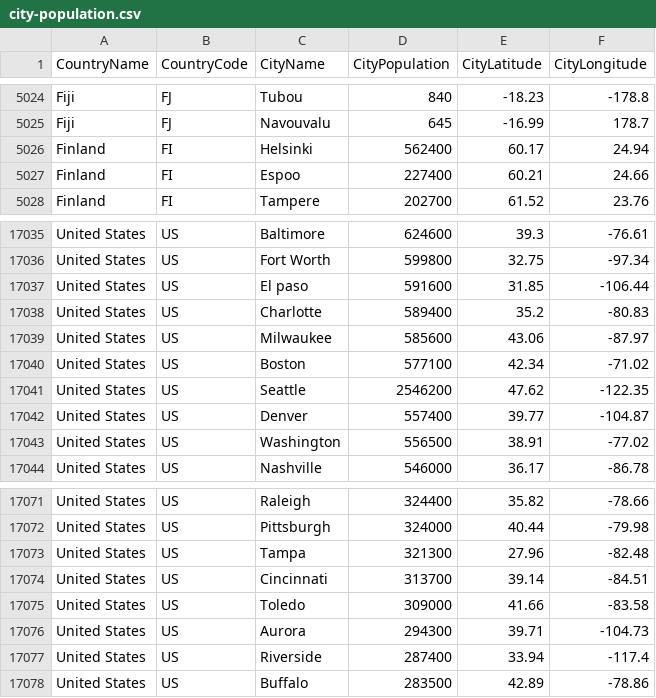
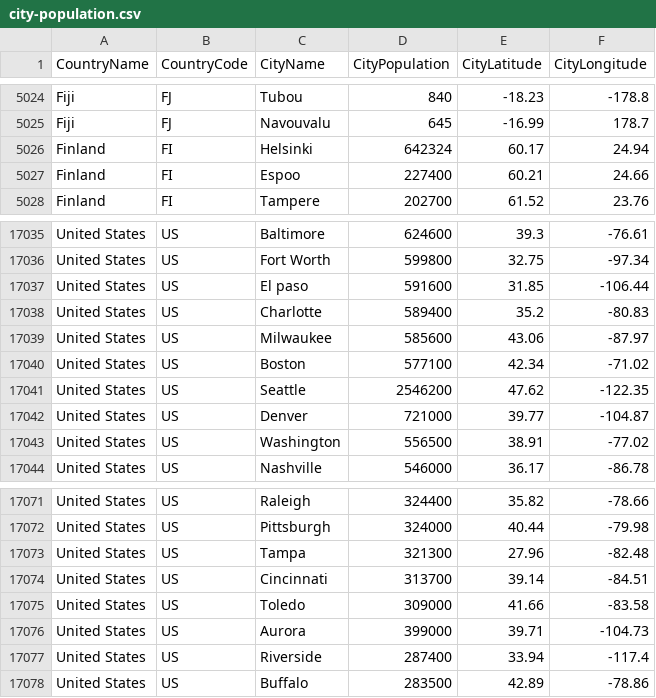
Before and after one commit to alex853/airways, a CSV file: src/main/resources/city-population.csv, drawn as a sheet; only a part is shown, gaps mark what is left out.

```diff
--- a/src/main/resources/city-population.csv
+++ b/src/main/resources/city-population.csv
@@ -5025,3 +5025,3 @@ Fiji,FJ,Tubou,840,-18.23,-178.8
 Fiji,FJ,Navouvalu,645,-16.99,178.7
-Finland,FI,Helsinki,562400,60.17,24.94
+Finland,FI,Helsinki,642324,60.17,24.94
 Finland,FI,Espoo,227400,60.21,24.66
@@ -17041,3 +17041,3 @@ United States,US,Boston,577100,42.34,-71.02
 United States,US,Seattle,2546200,47.62,-122.35
-United States,US,Denver,557400,39.77,-104.87
+United States,US,Denver,721000,39.77,-104.87
 United States,US,Washington,556500,38.91,-77.02
@@ -17075,3 +17075,3 @@ United States,US,Cincinnati,313700,39.14,-84.51
 United States,US,Toledo,309000,41.66,-83.58
-United States,US,Aurora,294300,39.71,-104.73
+United States,US,Aurora,399000,39.71,-104.73
 United States,US,Riverside,287400,33.94,-117.4
```
Also changed, not shown: 5 other files.
